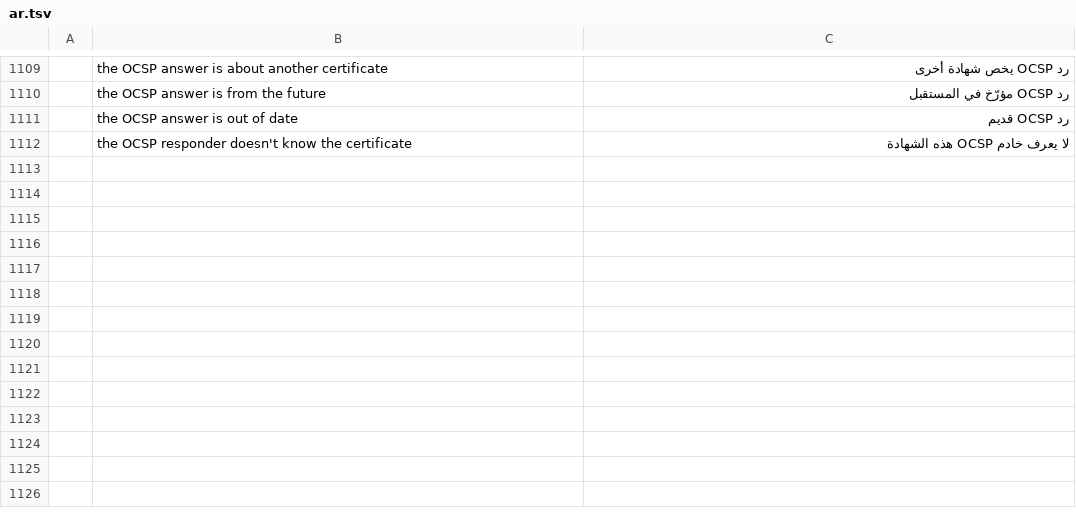
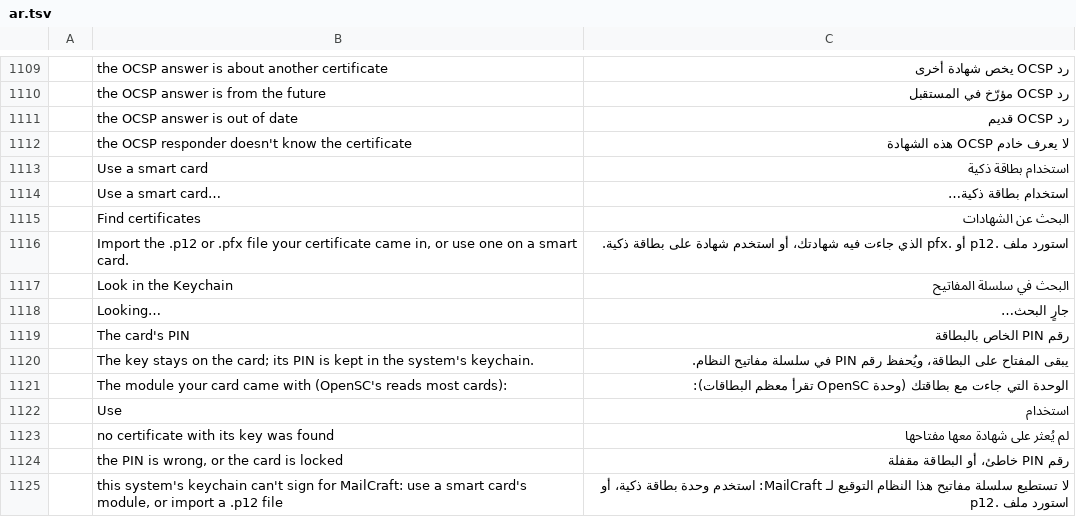
Before and after one commit to ZIDAN44/mailcraft, a TSV file: crates/ui-egui/src/i18n/ar.tsv, drawn as a sheet; only a part is shown, gaps mark what is left out; the diff names each change by its address in the sheet, - before the commit and + after, or states it on an @@ line.

```diff
--- a/crates/ui-egui/src/i18n/ar.tsv
+++ b/crates/ui-egui/src/i18n/ar.tsv
+row 1113:  | Use a smart card | استخدام بطاقة ذكية
+row 1114:  | Use a smart card… | استخدام بطاقة ذكية…
+row 1115:  | Find certificates | البحث عن الشهادات
+row 1116:  | Import the .p12 or .pfx file your certificate came in, or use one on a smart card. | استورد ملف .p12 أو .pfx الذي جاءت فيه شهادتك، أو استخدم شهادة على بطاقة ذكية.
+row 1117:  | Look in the Keychain | البحث في سلسلة المفاتيح
+row 1118:  | Looking… | جارٍ البحث…
+row 1119:  | The card's PIN | رقم PIN الخاص بالبطاقة
+row 1120:  | The key stays on the card; its PIN is kept in the system's keychain. | يبقى المفتاح على البطاقة، ويُحفظ رقم PIN في سلسلة مفاتيح النظام.
+row 1121:  | The module your card came with (OpenSC's reads most cards): | الوحدة التي جاءت مع بطاقتك (وحدة OpenSC تقرأ معظم البطاقات):
+row 1122:  | Use | استخدام
+row 1123:  | no certificate with its key was found | لم يُعثر على شهادة معها مفتاحها
+row 1124:  | the PIN is wrong, or the card is locked | رقم PIN خاطئ، أو البطاقة مقفلة
+row 1125:  | this system's keychain can't sign for MailCraft: use a smart card's module, or import a .p12 file | لا تستطيع سلسلة مفاتيح هذا النظام التوقيع لـ MailCraft: استخدم وحدة بطاقة ذكية، أو استورد ملف .p12
```
Also changed, not shown: crates/ui-egui/src/i18n/de.tsv, crates/ui-egui/src/i18n/fr.tsv, 32 other files.
